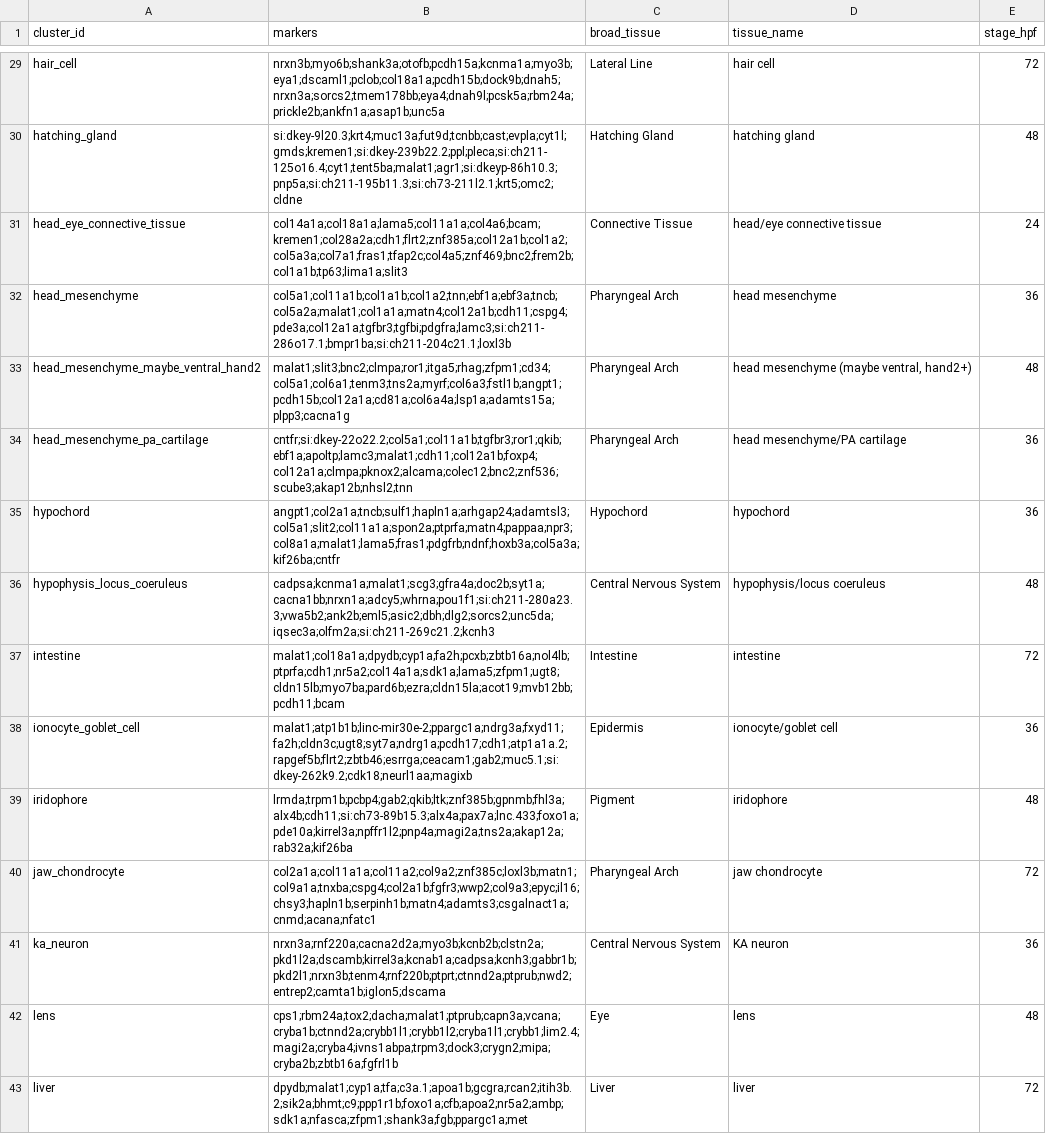
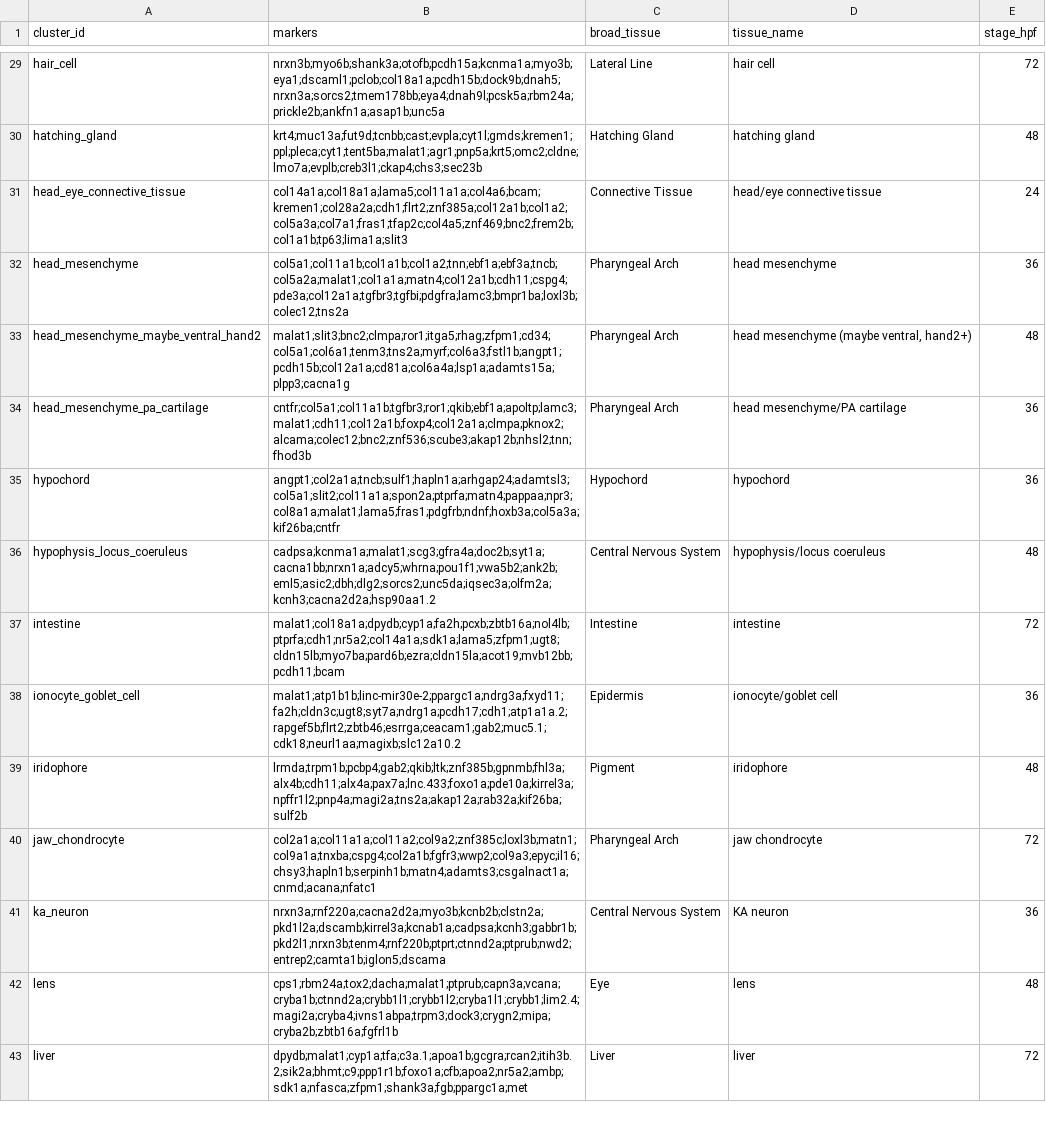
Before and after one commit to zeroshotbio/zlabel, a CSV file: benchmarks/zscape_eval.csv, drawn as a sheet; only a part is shown, gaps mark what is left out; the diff covers the shown part only; the diff names each change by its address in the sheet, - before the commit and + after, or states it on an @@ line.

Commit message:
feat(eval): drop uninformative markers at build time (PR 4b) (#34)
Build-time marker hygiene: genes.is_uninformative/drop_uninformative drop clone/provisional/accession tokens (si:/zgc:/zmp:/wu:/im:/sb:, LOC*, NC[-_] contigs, case-sensitive accessions) at the top_positive_markers chokepoint before truncation, so real markers backfill (all 3 builders). Rebuilt the 3 eval CSVs + baselines: Daniocell coverage 35->37.2%, abstain 65->62.8%, agreement held 71.8%, overcalls 7->5, vocab-hit 8->12%; ZSCAPE/Zebrahub vocab-hit up. label() stays pure. Also fixes a pre-existing D103. zlabel-bench pins synced in lockstep. Clean-approved.

```diff
--- a/benchmarks/zscape_eval.csv
+++ b/benchmarks/zscape_eval.csv
-B30 (markers): si:dkey-9l20.3;krt4;muc13a;fut9d;tcnbb;cast;evpla;cyt1l;gmds;kremen1;si:dkey-239b22.2;ppl;pleca;si:ch211-125o16.4;cyt1;tent5ba;malat1;agr1;si:dkeyp-86h10.3;pnp5a;si:ch211-195b11.3;si:ch73-211l2.1;krt5;omc2;cldne
+B30 (markers): krt4;muc13a;fut9d;tcnbb;cast;evpla;cyt1l;gmds;kremen1;ppl;pleca;cyt1;tent5ba;malat1;agr1;pnp5a;krt5;omc2;cldne;lmo7a;evplb;creb3l1;ckap4;chs3;sec23b
-B32 (markers): col5a1;col11a1b;col1a1b;col1a2;tnn;ebf1a;ebf3a;tncb;col5a2a;malat1;col1a1a;matn4;col12a1b;cdh11;cspg4;pde3a;col12a1a;tgfbr3;tgfbi;pdgfra;lamc3;si:ch211-286o17.1;bmpr1ba;si:ch211-204c21.1;loxl3b
+B32 (markers): col5a1;col11a1b;col1a1b;col1a2;tnn;ebf1a;ebf3a;tncb;col5a2a;malat1;col1a1a;matn4;col12a1b;cdh11;cspg4;pde3a;col12a1a;tgfbr3;tgfbi;pdgfra;lamc3;bmpr1ba;loxl3b;colec12;tns2a
-B34 (markers): cntfr;si:dkey-22o22.2;col5a1;col11a1b;tgfbr3;ror1;qkib;ebf1a;apoltp;lamc3;malat1;cdh11;col12a1b;foxp4;col12a1a;clmpa;pknox2;alcama;colec12;bnc2;znf536;scube3;akap12b;nhsl2;tnn
+B34 (markers): cntfr;col5a1;col11a1b;tgfbr3;ror1;qkib;ebf1a;apoltp;lamc3;malat1;cdh11;col12a1b;foxp4;col12a1a;clmpa;pknox2;alcama;colec12;bnc2;znf536;scube3;akap12b;nhsl2;tnn;fhod3b
-B36 (markers): cadpsa;kcnma1a;malat1;scg3;gfra4a;doc2b;syt1a;cacna1bb;nrxn1a;adcy5;whrna;pou1f1;si:ch211-280a23.3;vwa5b2;ank2b;eml5;asic2;dbh;dlg2;sorcs2;unc5da;iqsec3a;olfm2a;si:ch211-269c21.2;kcnh3
+B36 (markers): cadpsa;kcnma1a;malat1;scg3;gfra4a;doc2b;syt1a;cacna1bb;nrxn1a;adcy5;whrna;pou1f1;vwa5b2;ank2b;eml5;asic2;dbh;dlg2;sorcs2;unc5da;iqsec3a;olfm2a;kcnh3;cacna2d2a;hsp90aa1.2
-B38 (markers): malat1;atp1b1b;linc-mir30e-2;ppargc1a;ndrg3a;fxyd11;fa2h;cldn3c;ugt8;syt7a;ndrg1a;pcdh17;cdh1;atp1a1a.2;rapgef5b;flrt2;zbtb46;esrrga;ceacam1;gab2;muc5.1;si:dkey-262k9.2;cdk18;neurl1aa;magixb
+B38 (markers): malat1;atp1b1b;linc-mir30e-2;ppargc1a;ndrg3a;fxyd11;fa2h;cldn3c;ugt8;syt7a;ndrg1a;pcdh17;cdh1;atp1a1a.2;rapgef5b;flrt2;zbtb46;esrrga;ceacam1;gab2;muc5.1;cdk18;neurl1aa;magixb;slc12a10.2
-B39 (markers): lrmda;trpm1b;pcbp4;gab2;qkib;ltk;znf385b;gpnmb;fhl3a;alx4b;cdh11;si:ch73-89b15.3;alx4a;pax7a;lnc.433;foxo1a;pde10a;kirrel3a;npffr1l2;pnp4a;magi2a;tns2a;akap12a;rab32a;kif26ba
+B39 (markers): lrmda;trpm1b;pcbp4;gab2;qkib;ltk;znf385b;gpnmb;fhl3a;alx4b;cdh11;alx4a;pax7a;lnc.433;foxo1a;pde10a;kirrel3a;npffr1l2;pnp4a;magi2a;tns2a;akap12a;rab32a;kif26ba;sulf2b
```
Also changed, not shown: 46 edited cells elsewhere in this file, benchmarks/zebrahub_eval.csv, 9 other files.
